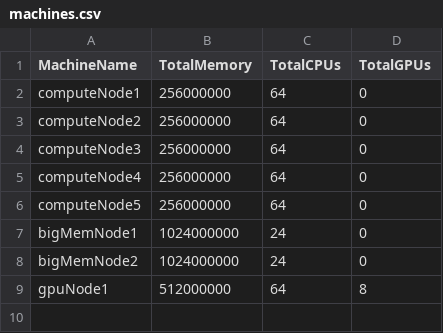
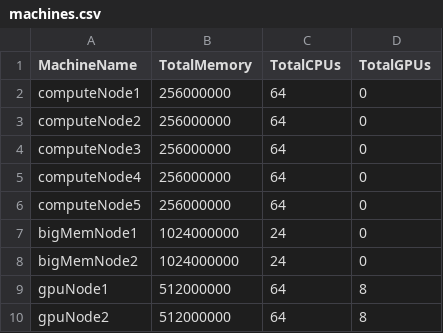
Before and after one commit to shutchison/HPC_Scheduling_with_RL, a CSV file: data/machines.csv, drawn as a sheet; the diff names each change by its address in the sheet, - before the commit and + after, or states it on an @@ line.

```diff
--- a/data/machines.csv
+++ b/data/machines.csv
+row 10: gpuNode2 | 512000000 | 64 | 8
```
Also changed, not shown: 5 other files.
